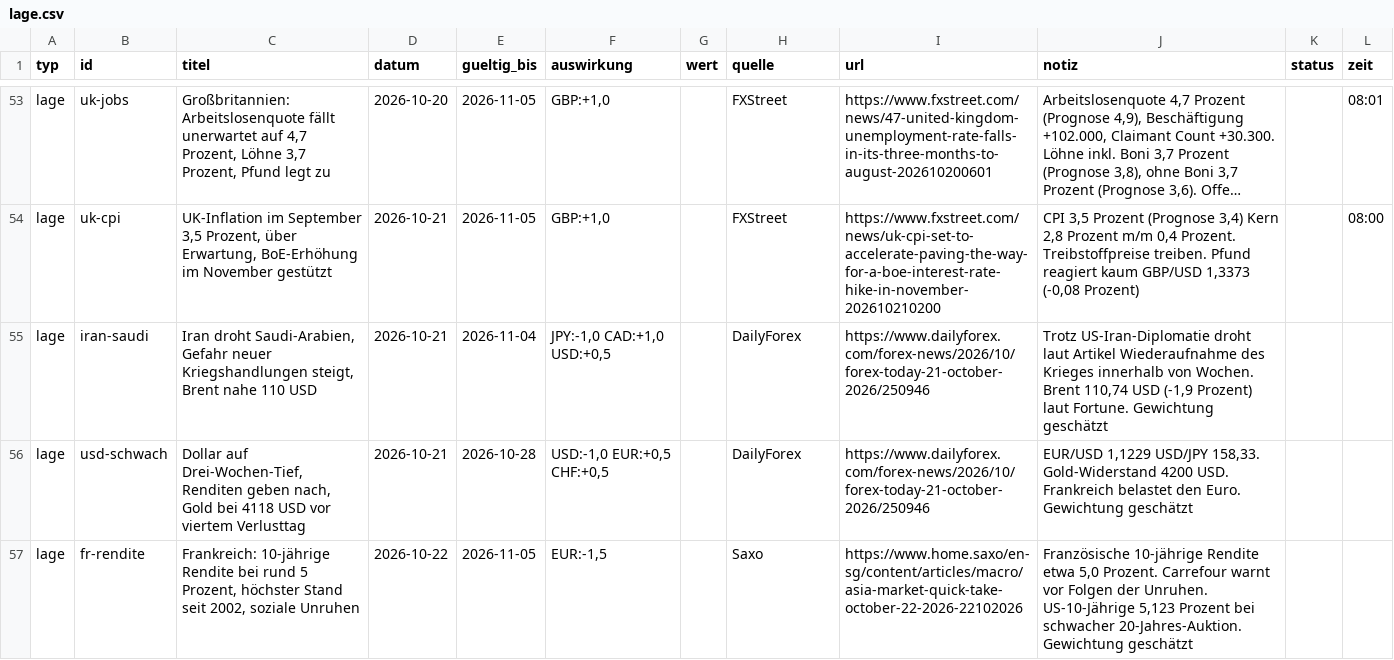
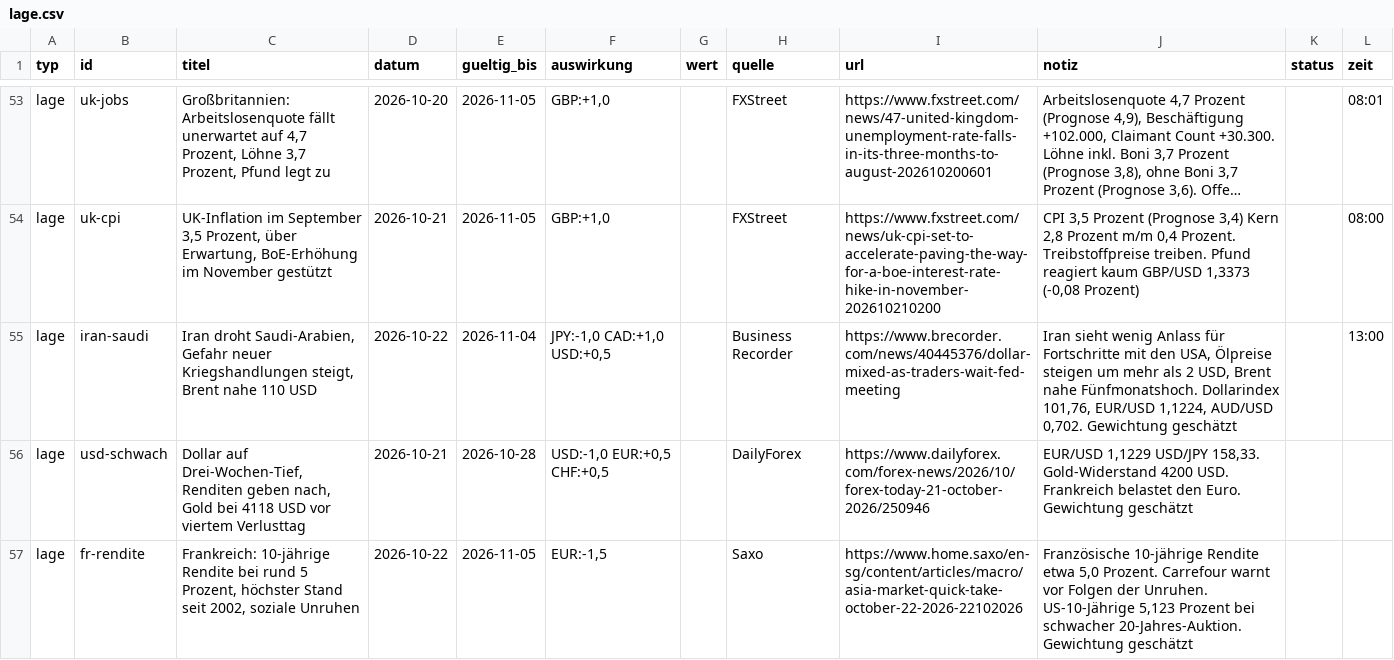
Before and after one commit to michelbrueck25-eng/journal-daten, a CSV file: lage.csv, drawn as a sheet; only a part is shown, gaps mark what is left out; long unchanged cells end in …; the diff names each change by its address in the sheet, - before the commit and + after, or states it on an @@ line.

```diff
--- a/lage.csv
+++ b/lage.csv
-D55 (datum): 2026-10-21
+D55 (datum): 2026-10-22
-H55 (quelle): DailyForex
+H55 (quelle): Business Recorder
-I55 (url): https://www.dailyforex.com/forex-news/2026/10/forex-today-21-october-2026/250946
+I55 (url): https://www.brecorder.com/news/40445376/dollar-mixed-as-traders-wait-fed-meeting
-J55 (notiz): Trotz US-Iran-Diplomatie droht laut Artikel Wiederaufnahme des Krieges innerhalb von Wochen. Brent 110,74 USD (-1,9 Prozent) laut Fortune. Gewichtung geschätzt
+J55 (notiz): Iran sieht wenig Anlass für Fortschritte mit den USA, Ölpreise steigen um mehr als 2 USD, Brent nahe Fünfmonatshoch. Dollarindex 101,76, EUR/USD 1,1224, AUD/USD 0,702. Gewichtung geschätzt
-L55 (zeit): (empty)
+L55 (zeit): 13:00
```
Also changed, not shown: 1 other file.
